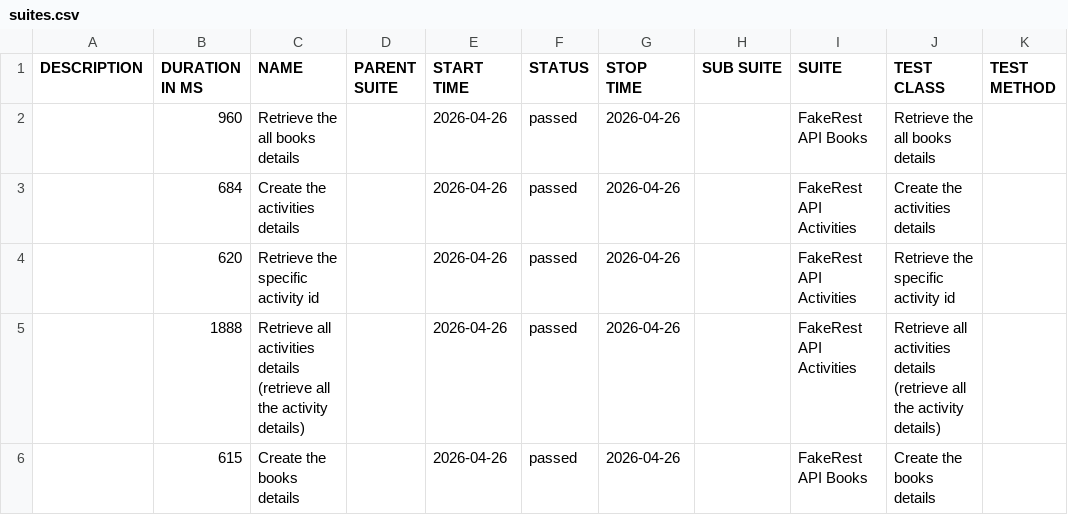
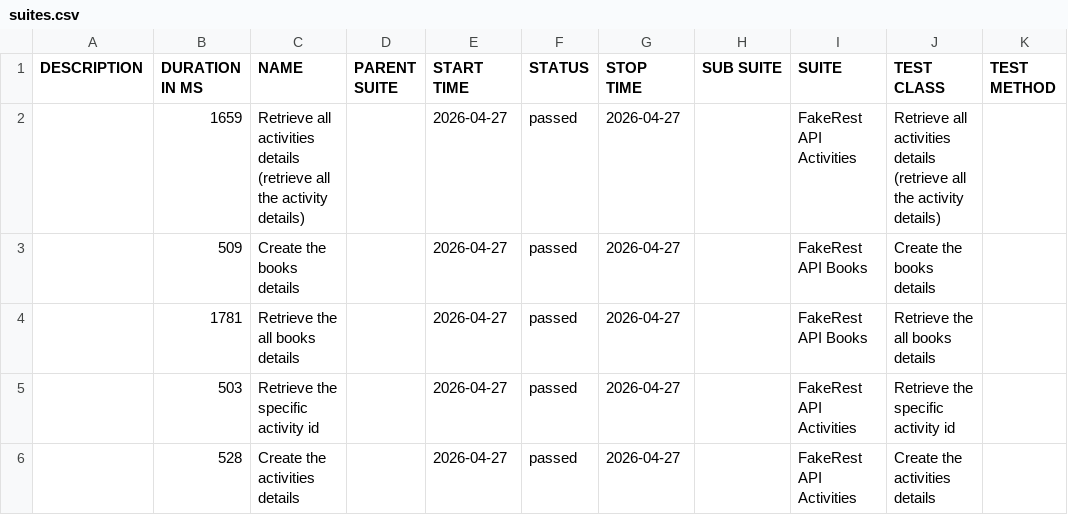
Before and after one commit to BalajiRamudu/API_Testing_Practice, a CSV file: data/suites.csv, drawn as a sheet.

```diff
--- a/data/suites.csv
+++ b/data/suites.csv
@@ -1,6 +1,6 @@
 "DESCRIPTION","DURATION IN MS","NAME","PARENT SUITE","START TIME","STATUS","STOP TIME","SUB SUITE","SUITE","TEST CLASS","TEST METHOD"
-"","960","Retrieve the all books details","","2026-04-26","passed","2026-04-26","","FakeRest API Books","Retrieve the all books details",""
-"","684","Create the activities details","","2026-04-26","passed","2026-04-26","","FakeRest API Activities","Create the activities details",""
-"","620","Retrieve the specific activity id","","2026-04-26","passed","2026-04-26","","FakeRest API Activities","Retrieve the specific activity id",""
-"","1888","Retrieve all activities details (retrieve all the activity details)","","2026-04-26","passed","2026-04-26","","FakeRest API Activities","Retrieve all activities details (retrieve all the activity details)",""
-"","615","Create the books details","","2026-04-26","passed","2026-04-26","","FakeRest API Books","Create the books details",""
+"","1659","Retrieve all activities details (retrieve all the activity details)","","2026-04-27","passed","2026-04-27","","FakeRest API Activities","Retrieve all activities details (retrieve all the activity details)",""
+"","509","Create the books details","","2026-04-27","passed","2026-04-27","","FakeRest API Books","Create the books details",""
+"","1781","Retrieve the all books details","","2026-04-27","passed","2026-04-27","","FakeRest API Books","Retrieve the all books details",""
+"","503","Retrieve the specific activity id","","2026-04-27","passed","2026-04-27","","FakeRest API Activities","Retrieve the specific activity id",""
+"","528","Create the activities details","","2026-04-27","passed","2026-04-27","","FakeRest API Activities","Create the activities details",""
```
Also changed, not shown: data/behaviors.csv, 24 other files.
